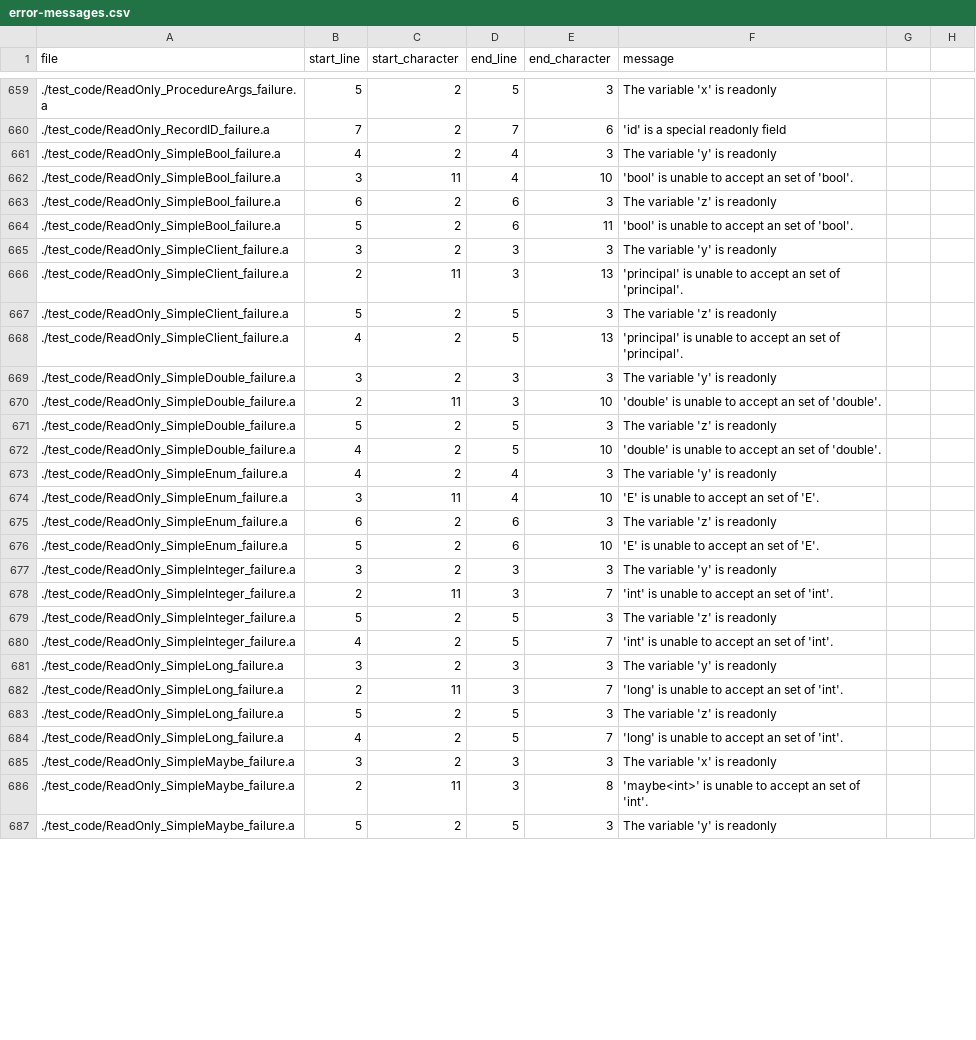
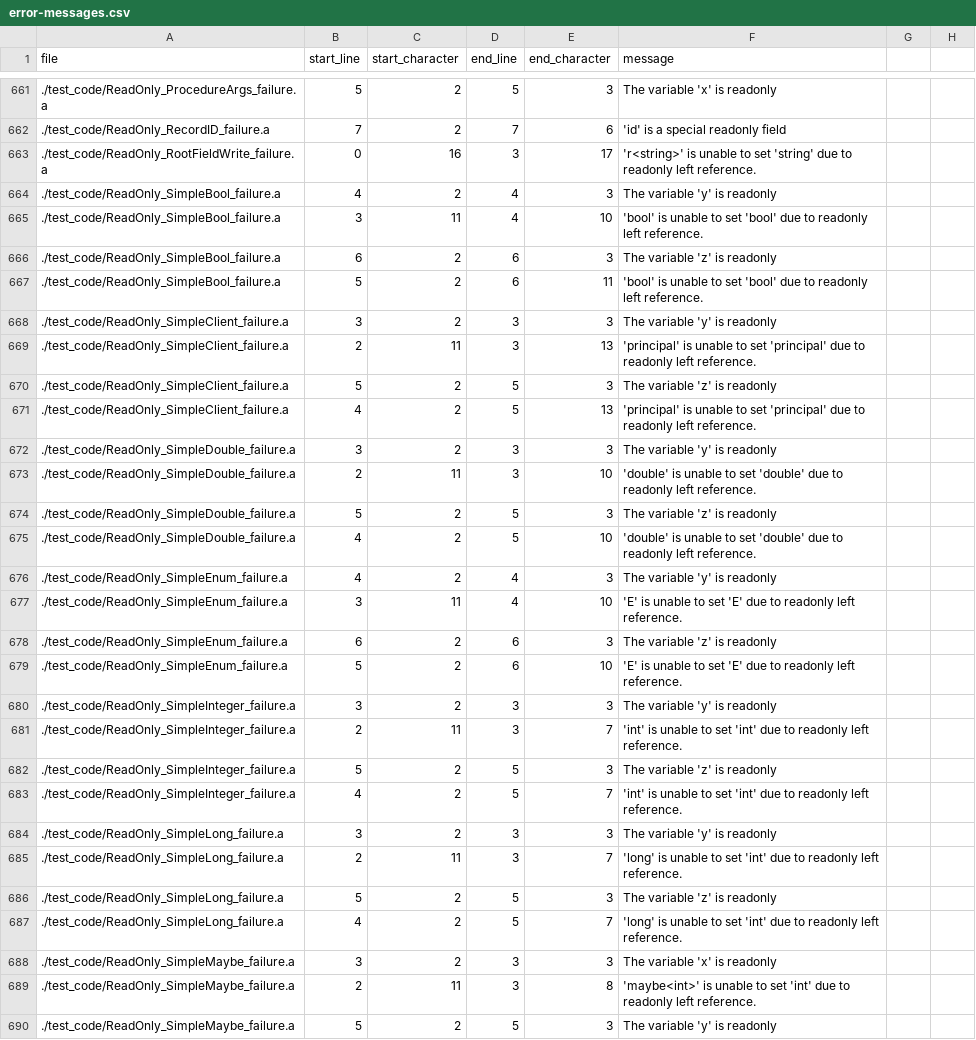
Before and after one commit to mathgladiator/adama-lang, a CSV file: core/error-messages.csv, drawn as a sheet; only a part is shown, gaps mark what is left out; the diff covers the shown part only.

Commit message:
tests and fixage for readonly fields and tables

```diff
--- a/core/error-messages.csv
+++ b/core/error-messages.csv
@@ -660,28 +662,29 @@ file,start_line,start_character,end_line,end_character,message
 ./test_code/ReadOnly_RecordID_failure.a,7,2,7,6,"'id' is a special readonly field"
+./test_code/ReadOnly_RootFieldWrite_failure.a,0,16,3,17,"'r<string>' is unable to set 'string' due to readonly left reference."
 ./test_code/ReadOnly_SimpleBool_failure.a,4,2,4,3,"The variable 'y' is readonly"
-./test_code/ReadOnly_SimpleBool_failure.a,3,11,4,10,"'bool' is unable to accept an set of 'bool'."
+./test_code/ReadOnly_SimpleBool_failure.a,3,11,4,10,"'bool' is unable to set 'bool' due to readonly left reference."
 ./test_code/ReadOnly_SimpleBool_failure.a,6,2,6,3,"The variable 'z' is readonly"
-./test_code/ReadOnly_SimpleBool_failure.a,5,2,6,11,"'bool' is unable to accept an set of 'bool'."
+./test_code/ReadOnly_SimpleBool_failure.a,5,2,6,11,"'bool' is unable to set 'bool' due to readonly left reference."
 ./test_code/ReadOnly_SimpleClient_failure.a,3,2,3,3,"The variable 'y' is readonly"
-./test_code/ReadOnly_SimpleClient_failure.a,2,11,3,13,"'principal' is unable to accept an set of 'principal'."
+./test_code/ReadOnly_SimpleClient_failure.a,2,11,3,13,"'principal' is unable to set 'principal' due to readonly left reference."
 ./test_code/ReadOnly_SimpleClient_failure.a,5,2,5,3,"The variable 'z' is readonly"
-./test_code/ReadOnly_SimpleClient_failure.a,4,2,5,13,"'principal' is unable to accept an set of 'principal'."
+./test_code/ReadOnly_SimpleClient_failure.a,4,2,5,13,"'principal' is unable to set 'principal' due to readonly left reference."
 ./test_code/ReadOnly_SimpleDouble_failure.a,3,2,3,3,"The variable 'y' is readonly"
-./test_code/ReadOnly_SimpleDouble_failure.a,2,11,3,10,"'double' is unable to accept an set of 'double'."
+./test_code/ReadOnly_SimpleDouble_failure.a,2,11,3,10,"'double' is unable to set 'double' due to readonly left reference."
 ./test_code/ReadOnly_SimpleDouble_failure.a,5,2,5,3,"The variable 'z' is readonly"
-./test_code/ReadOnly_SimpleDouble_failure.a,4,2,5,10,"'double' is unable to accept an set of 'double'."
+./test_code/ReadOnly_SimpleDouble_failure.a,4,2,5,10,"'double' is unable to set 'double' due to readonly left reference."
 ./test_code/ReadOnly_SimpleEnum_failure.a,4,2,4,3,"The variable 'y' is readonly"
-./test_code/ReadOnly_SimpleEnum_failure.a,3,11,4,10,"'E' is unable to accept an set of 'E'."
+./test_code/ReadOnly_SimpleEnum_failure.a,3,11,4,10,"'E' is unable to set 'E' due to readonly left reference."
 ./test_code/ReadOnly_SimpleEnum_failure.a,6,2,6,3,"The variable 'z' is readonly"
-./test_code/ReadOnly_SimpleEnum_failure.a,5,2,6,10,"'E' is unable to accept an set of 'E'."
+./test_code/ReadOnly_SimpleEnum_failure.a,5,2,6,10,"'E' is unable to set 'E' due to readonly left reference."
 ./test_code/ReadOnly_SimpleInteger_failure.a,3,2,3,3,"The variable 'y' is readonly"
-./test_code/ReadOnly_SimpleInteger_failure.a,2,11,3,7,"'int' is unable to accept an set of 'int'."
+./test_code/ReadOnly_SimpleInteger_failure.a,2,11,3,7,"'int' is unable to set 'int' due to readonly left reference."
 ./test_code/ReadOnly_SimpleInteger_failure.a,5,2,5,3,"The variable 'z' is readonly"
-./test_code/ReadOnly_SimpleInteger_failure.a,4,2,5,7,"'int' is unable to accept an set of 'int'."
+./test_code/ReadOnly_SimpleInteger_failure.a,4,2,5,7,"'int' is unable to set 'int' due to readonly left reference."
 ./test_code/ReadOnly_SimpleLong_failure.a,3,2,3,3,"The variable 'y' is readonly"
-./test_code/ReadOnly_SimpleLong_failure.a,2,11,3,7,"'long' is unable to accept an set of 'int'."
+./test_code/ReadOnly_SimpleLong_failure.a,2,11,3,7,"'long' is unable to set 'int' due to readonly left reference."
 ./test_code/ReadOnly_SimpleLong_failure.a,5,2,5,3,"The variable 'z' is readonly"
-./test_code/ReadOnly_SimpleLong_failure.a,4,2,5,7,"'long' is unable to accept an set of 'int'."
+./test_code/ReadOnly_SimpleLong_failure.a,4,2,5,7,"'long' is unable to set 'int' due to readonly left reference."
 ./test_code/ReadOnly_SimpleMaybe_failure.a,3,2,3,3,"The variable 'x' is readonly"
-./test_code/ReadOnly_SimpleMaybe_failure.a,2,11,3,8,"'maybe<int>' is unable to accept an set of 'int'."
+./test_code/ReadOnly_SimpleMaybe_failure.a,2,11,3,8,"'maybe<int>' is unable to set 'int' due to readonly left reference."
 ./test_code/ReadOnly_SimpleMaybe_failure.a,5,2,5,3,"The variable 'y' is readonly"
```
Also changed, not shown: 3 added rows and 7 edited cells elsewhere in this file, 8 other files.
